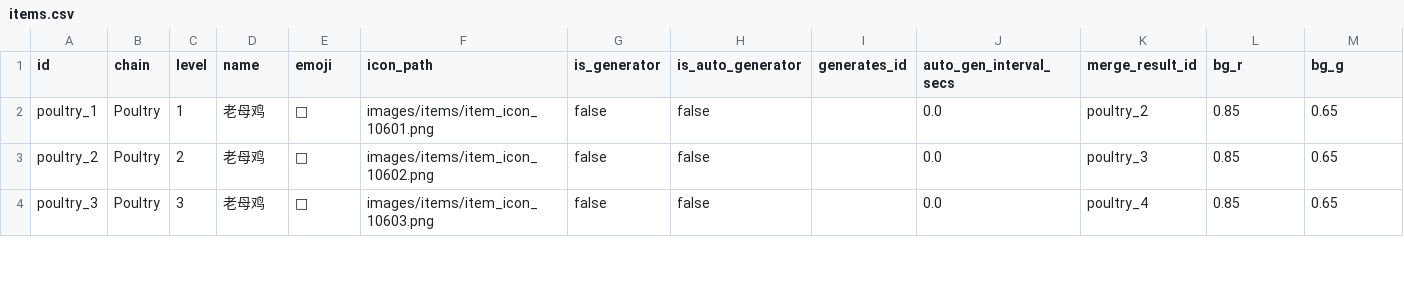
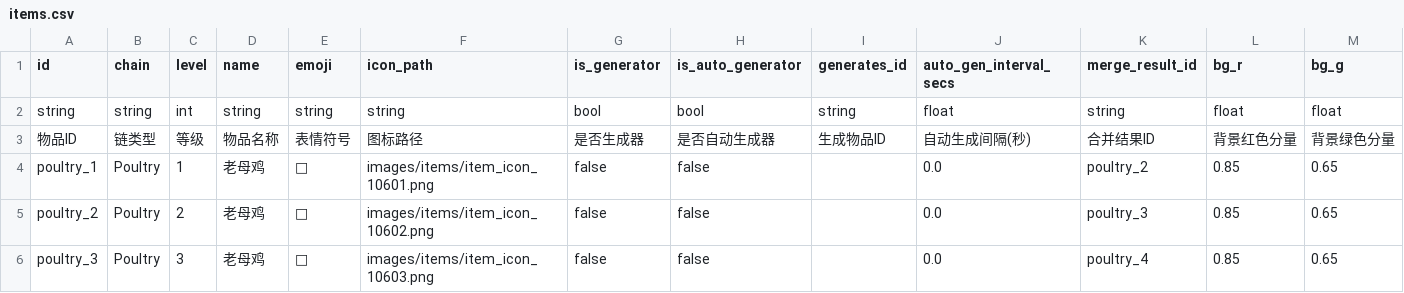
Before and after one commit to gladmo/bevy-hehe, a CSV file: assets/config/items.csv, drawn as a sheet; only a part is shown; rows hold the shown columns only; the diff names each change by its address in the sheet, - before the commit and + after, or states it on an @@ line.

```diff
--- a/assets/config/items.csv
+++ b/assets/config/items.csv
+row 2: string | string | int | string | string | string | bool | bool | string | float | string | float | float
+row 3: 物品ID | 链类型 | 等级 | 物品名称 | 表情符号 | 图标路径 | 是否生成器 | 是否自动生成器 | 生成物品ID | 自动生成间隔(秒) | 合并结果ID | 背景红色分量 | 背景绿色分量
```
Also changed, not shown: assets/config/board_init.csv, assets/config/item_generates.csv, 2 other files.
